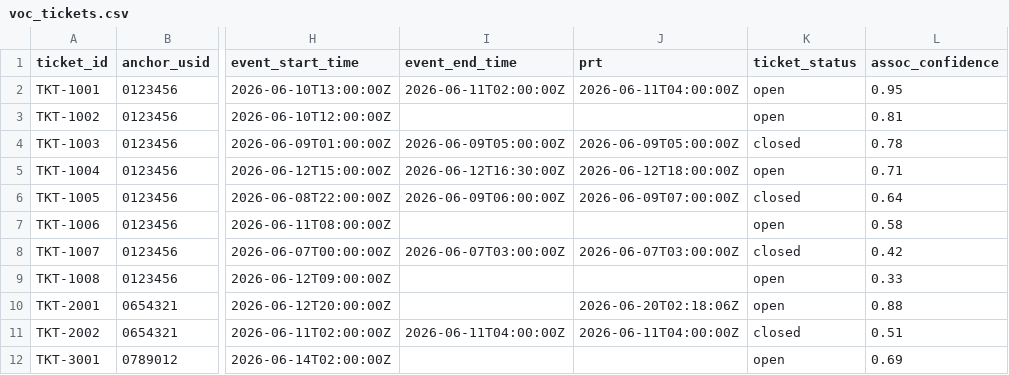
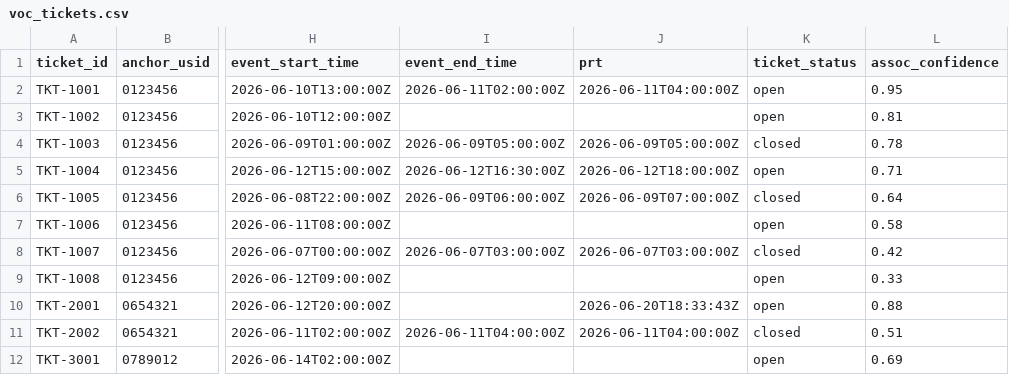
Before and after one commit to Archer-W/RCALibrary, a CSV file: data/samples/ana.rca.netcare-voc-trend/voc_tickets.csv, drawn as a sheet; only a part is shown, gaps mark what is left out; the diff names each change by its address in the sheet, - before the commit and + after, or states it on an @@ line.

```diff
--- a/data/samples/ana.rca.netcare-voc-trend/voc_tickets.csv
+++ b/data/samples/ana.rca.netcare-voc-trend/voc_tickets.csv
-J10 (prt): 2026-06-20T02:18:06Z
+J10 (prt): 2026-06-20T18:33:43Z
```
Also changed, not shown: data/samples/ana.rca.netcare-voc-trend/voc_call_volume.csv, data/samples/ana.rca.netcare-voc-trend/voc_trends.csv, 24 other files.
